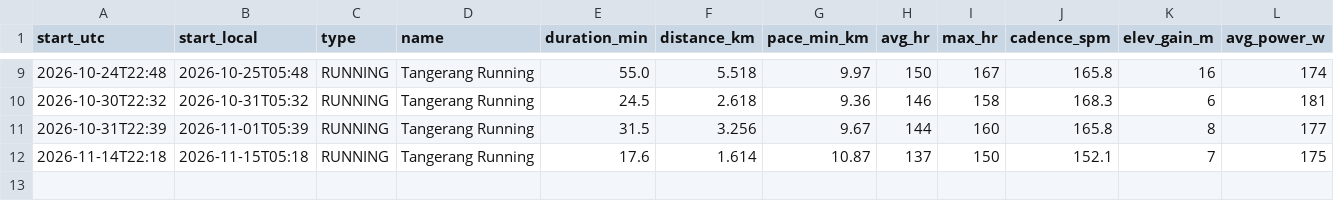
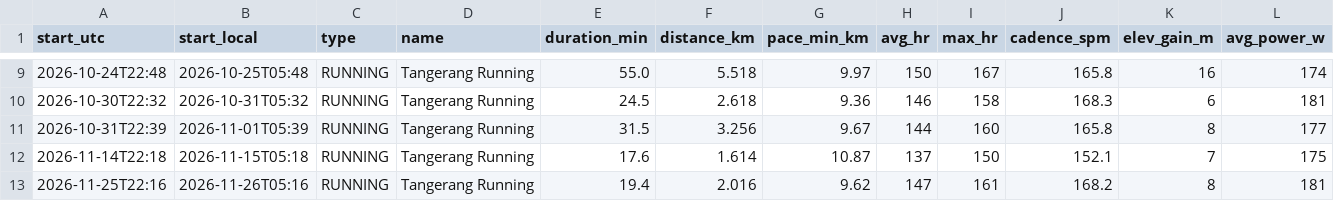
Before and after one commit to onehoka/demo-git, a CSV file: garmin/data/activities.csv, drawn as a sheet; only a part is shown, gaps mark what is left out; rows hold the shown columns only; the diff names each change by its address in the sheet, - before the commit and + after, or states it on an @@ line.

```diff
--- a/garmin/data/activities.csv
+++ b/garmin/data/activities.csv
+row 13: 2026-11-25T22:16 | 2026-11-26T05:16 | RUNNING | Tangerang Running | 19.4 | 2.016 | 9.62 | 147 | 161 | 168.2 | 8 | 181
```
Also changed, not shown: garmin/data/daily.csv.
